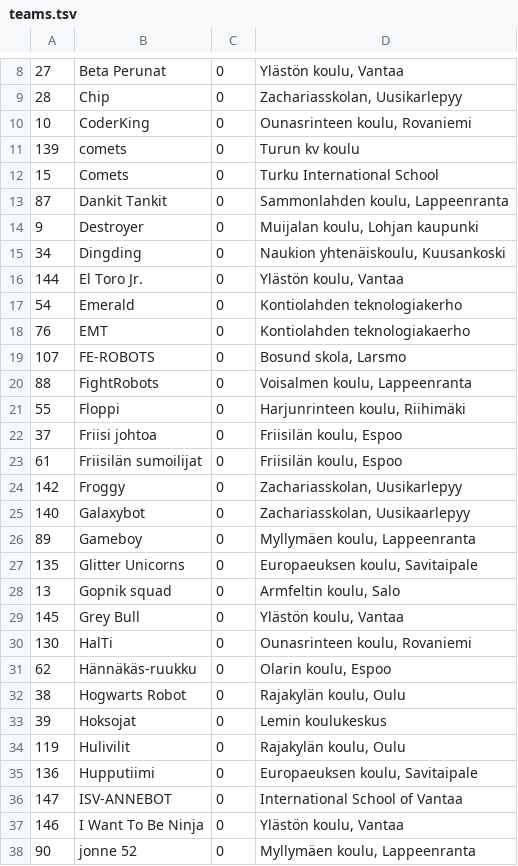
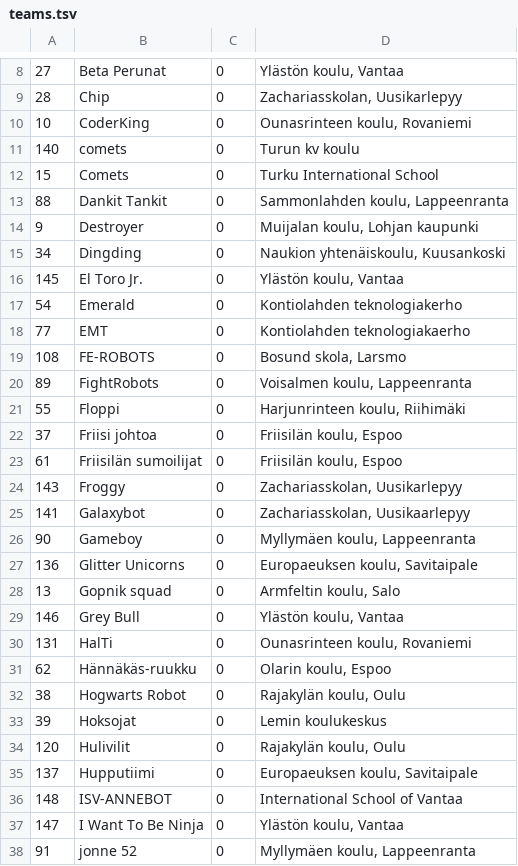
Before and after one commit to teknologiakerho/innokas-tulospalvelu2019, a TSV file: ilmoittautumiset/teams.tsv, drawn as a sheet; only a part is shown, gaps mark what is left out; the diff covers the shown part only.

```diff
--- a/ilmoittautumiset/teams.tsv
+++ b/ilmoittautumiset/teams.tsv
@@ -10,12 +10,12 @@
 10	CoderKing	0	Ounasrinteen koulu, Rovaniemi	
-139	comets	0	Turun kv koulu	
+140	comets	0	Turun kv koulu	
 15	Comets	0	Turku International School	
-87	Dankit Tankit	0	Sammonlahden koulu, Lappeenranta	
+88	Dankit Tankit	0	Sammonlahden koulu, Lappeenranta	
 9	Destroyer	0	Muijalan koulu, Lohjan kaupunki	
 34	Dingding	0	Naukion yhtenäiskoulu, Kuusankoski	
-144	El Toro Jr.	0	Ylästön koulu, Vantaa	
+145	El Toro Jr.	0	Ylästön koulu, Vantaa	
 54	Emerald	0	Kontiolahden teknologiakerho	
-76	EMT	0	Kontiolahden teknologiakaerho	
-107	FE-ROBOTS	0	Bosund skola, Larsmo	
-88	FightRobots	0	Voisalmen koulu, Lappeenranta	
+77	EMT	0	Kontiolahden teknologiakaerho	
+108	FE-ROBOTS	0	Bosund skola, Larsmo	
+89	FightRobots	0	Voisalmen koulu, Lappeenranta	
 55	Floppi	0	Harjunrinteen koulu, Riihimäki	
@@ -23,9 +23,9 @@
 61	Friisilän sumoilijat	0	Friisilän koulu, Espoo	
-142	Froggy	0	Zachariasskolan, Uusikarlepyy	
-140	Galaxybot	0	Zachariasskolan, Uusikaarlepyy	
-89	Gameboy	0	Myllymäen koulu, Lappeenranta	
-135	Glitter Unicorns	0	Europaeuksen koulu, Savitaipale	
+143	Froggy	0	Zachariasskolan, Uusikarlepyy	
+141	Galaxybot	0	Zachariasskolan, Uusikaarlepyy	
+90	Gameboy	0	Myllymäen koulu, Lappeenranta	
+136	Glitter Unicorns	0	Europaeuksen koulu, Savitaipale	
 13	Gopnik squad	0	Armfeltin koulu, Salo	
-145	Grey Bull	0	Ylästön koulu, Vantaa	
-130	HalTi	0	Ounasrinteen koulu, Rovaniemi	
+146	Grey Bull	0	Ylästön koulu, Vantaa	
+131	HalTi	0	Ounasrinteen koulu, Rovaniemi	
 62	Hännäkäs-ruukku	0	Olarin koulu, Espoo	
@@ -33,6 +33,6 @@
 39	Hoksojat	0	Lemin koulukeskus	
-119	Hulivilit	0	Rajakylän koulu, Oulu	
-136	Hupputiimi	0	Europaeuksen koulu, Savitaipale	
-147	ISV-ANNEBOT	0	International School of Vantaa	
-146	I Want To Be Ninja	0	Ylästön koulu, Vantaa	
-90	jonne 52	0	Myllymäen koulu, Lappeenranta	
+120	Hulivilit	0	Rajakylän koulu, Oulu	
+137	Hupputiimi	0	Europaeuksen koulu, Savitaipale	
+148	ISV-ANNEBOT	0	International School of Vantaa	
+147	I Want To Be Ninja	0	Ylästön koulu, Vantaa	
+91	jonne 52	0	Myllymäen koulu, Lappeenranta	
```
Also changed, not shown: 3 added rows, 2 removed rows and 59 edited cells elsewhere in this file, aikataulut/xsumo/tsv/as1/xs.as1.2.tsv, ilmoittautumiset/csv/XSumo-2019-joukkueet.csv, 2 other files.
